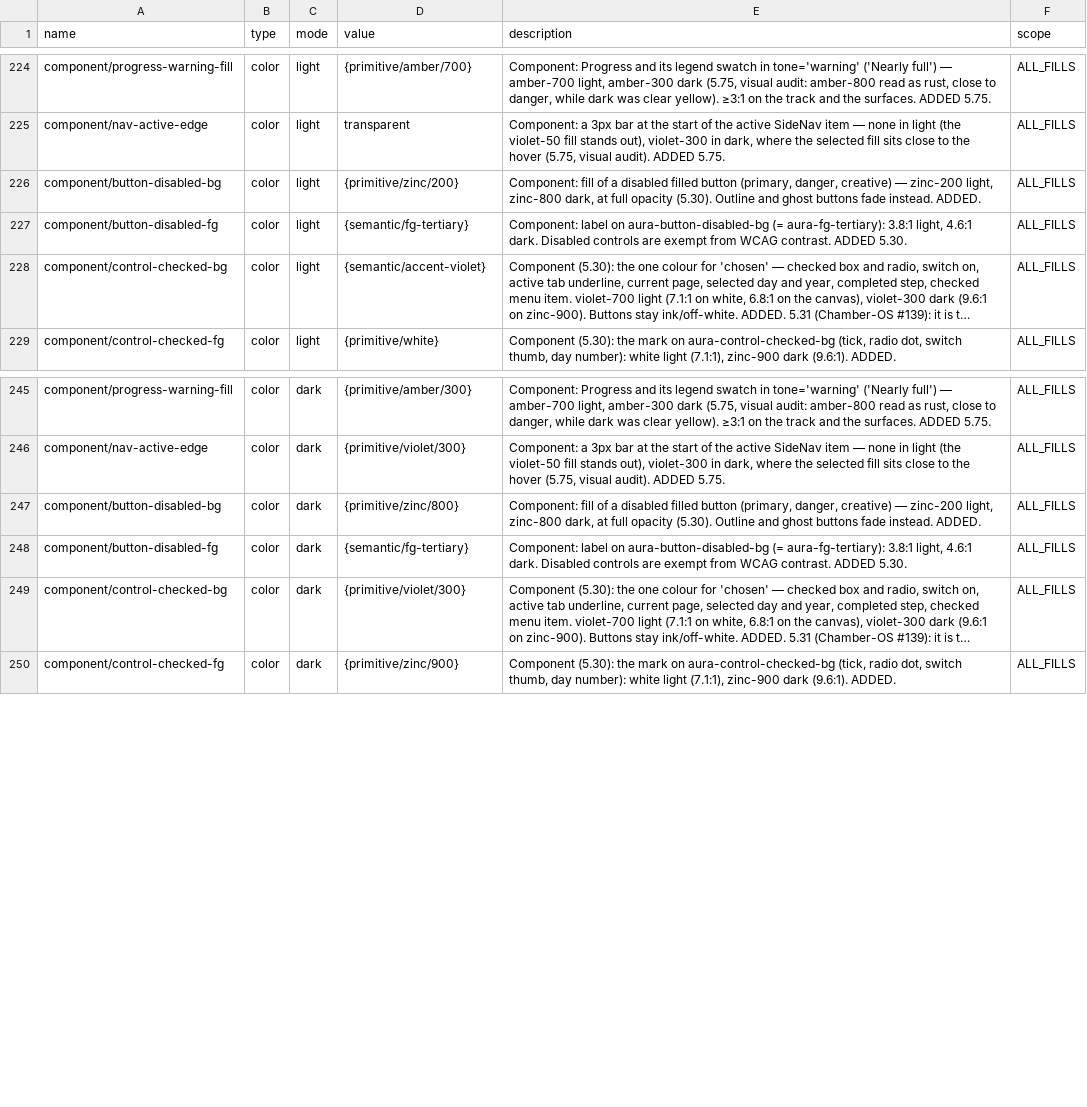
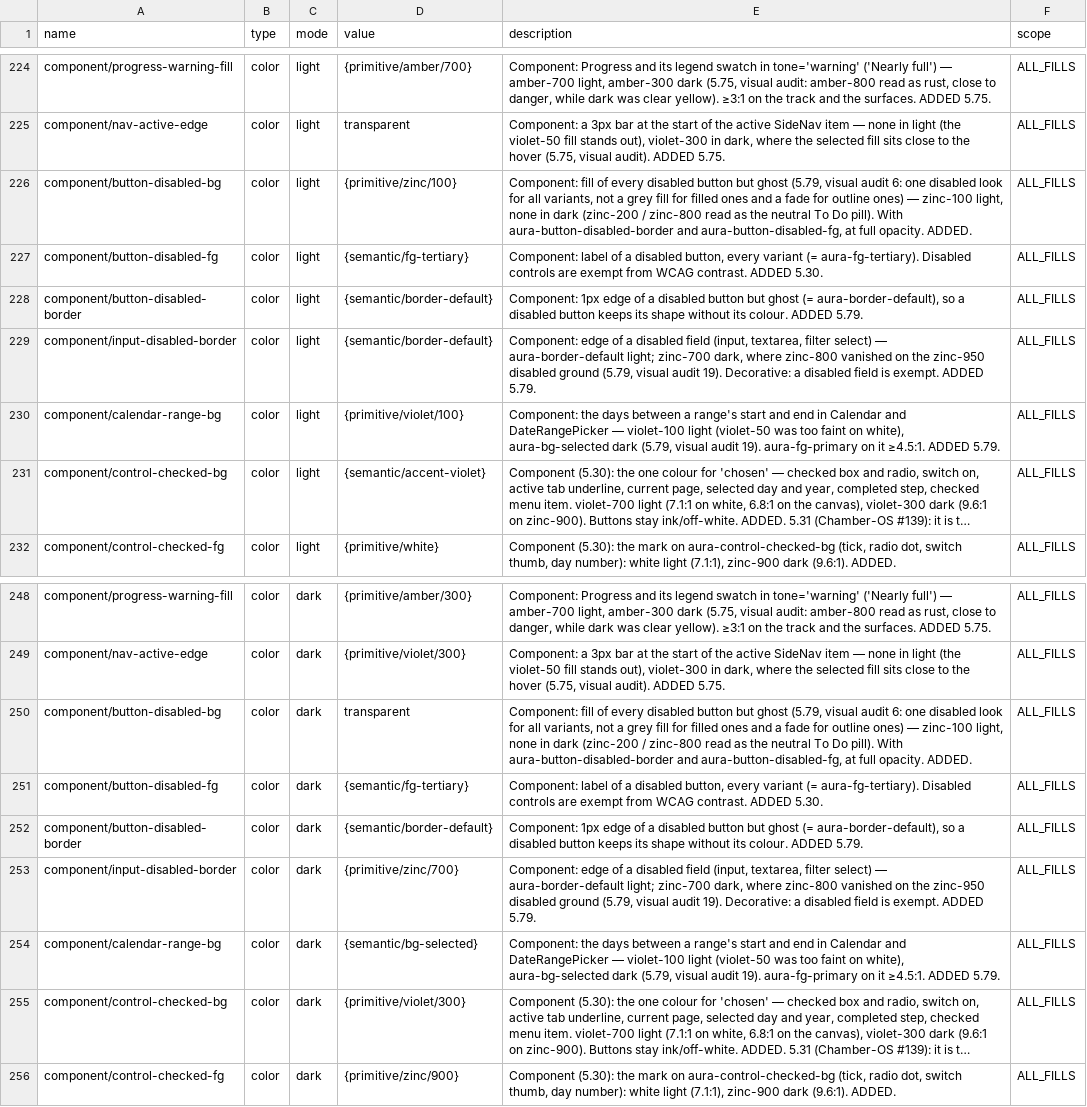
Before and after one commit to Jirawatpyk/Aura-design, a CSV file: packages/tokens/figma-variables.csv, drawn as a sheet; only a part is shown, gaps mark what is left out; long unchanged cells end in …; addresses are those after the commit; the diff names each change by its address in the sheet, - before the commit and + after, or states it on an @@ line.

```diff
--- a/packages/tokens/figma-variables.csv
+++ b/packages/tokens/figma-variables.csv
-D226 (value): {primitive/zinc/200}
+D226 (value): {primitive/zinc/100}
-E226 (description): …fill of a disabled filled button (primary, danger, creative) — zinc-200 light, zinc-800 dark, at full opacity (5.30). Outline and ghost buttons fade instead. ADDED.
+E226 (description): …fill of every disabled button but ghost (5.79, visual audit 6: one disabled look for all variants, not a grey fill for filled ones and a fade for outline ones) — zinc-100 light, none in dark (zinc-200 / zinc-800 read as the neutral To Do pill). With aura-button-disabled-border and aura-button-disabled-fg, at full opacity. ADDED.
-E227 (description): Component: label on aura-button-disabled-bg (= aura-fg-tertiary): 3.8:1 light, 4.6:1 dark. Disabled controls…
+E227 (description): Component: label of a disabled button, every variant (= aura-fg-tertiary). Disabled controls…
+row 228: component/button-disabled-border | color | light | {semantic/border-default} | Component: 1px edge of a disabled button but ghost (= aura-border-default), so a disabled button keeps its shape without its colour. ADDED 5.79. | ALL_FILLS
+row 229: component/input-disabled-border | color | light | {semantic/border-default} | Component: edge of a disabled field (input, textarea, filter select) — aura-border-default light; zinc-700 dark, where zinc-800 vanished on the zinc-950 disabled ground (5.79, visual audit 19). Decorative: a disabled field is exempt. ADDED 5.79. | ALL_FILLS
+row 230: component/calendar-range-bg | color | light | {primitive/violet/100} | Component: the days between a range's start and end in Calendar and DateRangePicker — violet-100 light (violet-50 was too faint on white), aura-bg-selected dark (5.79, visual audit 19). aura-fg-primary on it ≥4.5:1. ADDED 5.79. | ALL_FILLS
-D250 (value): {primitive/zinc/800}
+D250 (value): transparent
-E250 (description): …fill of a disabled filled button (primary, danger, creative) — zinc-200 light, zinc-800 dark, at full opacity (5.30). Outline and ghost buttons fade instead. ADDED.
+E250 (description): …fill of every disabled button but ghost (5.79, visual audit 6: one disabled look for all variants, not a grey fill for filled ones and a fade for outline ones) — zinc-100 light, none in dark (zinc-200 / zinc-800 read as the neutral To Do pill). With aura-button-disabled-border and aura-button-disabled-fg, at full opacity. ADDED.
-E251 (description): Component: label on aura-button-disabled-bg (= aura-fg-tertiary): 3.8:1 light, 4.6:1 dark. Disabled controls…
+E251 (description): Component: label of a disabled button, every variant (= aura-fg-tertiary). Disabled controls…
+row 252: component/button-disabled-border | color | dark | {semantic/border-default} | Component: 1px edge of a disabled button but ghost (= aura-border-default), so a disabled button keeps its shape without its colour. ADDED 5.79. | ALL_FILLS
+row 253: component/input-disabled-border | color | dark | {primitive/zinc/700} | Component: edge of a disabled field (input, textarea, filter select) — aura-border-default light; zinc-700 dark, where zinc-800 vanished on the zinc-950 disabled ground (5.79, visual audit 19). Decorative: a disabled field is exempt. ADDED 5.79. | ALL_FILLS
+row 254: component/calendar-range-bg | color | dark | {semantic/bg-selected} | Component: the days between a range's start and end in Calendar and DateRangePicker — violet-100 light (violet-50 was too faint on white), aura-bg-selected dark (5.79, visual audit 19). aura-fg-primary on it ≥4.5:1. ADDED 5.79. | ALL_FILLS
```
Also changed, not shown: 23 other files.
